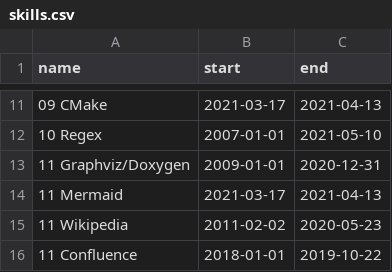
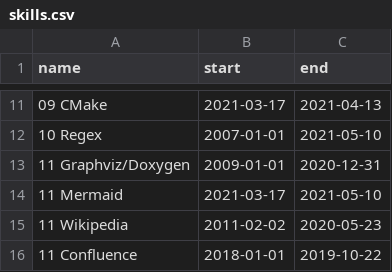
Before and after one commit to deanturpin/skills, a CSV file: skills.csv, drawn as a sheet; only a part is shown, gaps mark what is left out.

Commit message:
Minor change (reword)

```diff
--- a/skills.csv
+++ b/skills.csv
@@ -13,3 +13,3 @@ name,start,end
 11 Graphviz/Doxygen,2009-01-01,2020-12-31
-11 Mermaid,2021-03-17,2021-04-13
+11 Mermaid,2021-03-17,2021-05-10
 11 Wikipedia,2011-02-02,2020-05-23
```
